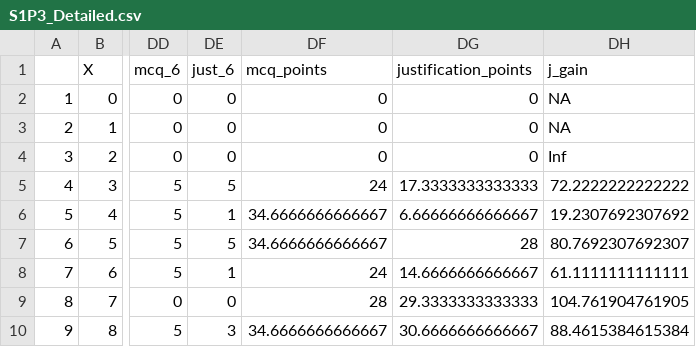
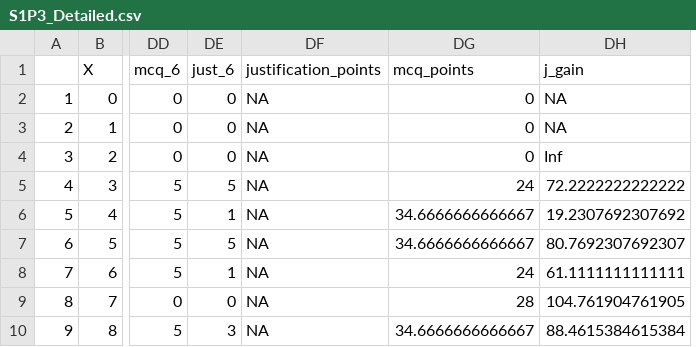
Before and after one commit to lawsonM525/speir-research-metrics, a CSV file: csv-files/S1P3_Detailed.csv, drawn as a sheet; only a part is shown, gaps mark what is left out; removed rows and columns are numbered as before the commit, all else as after; the diff names each change by its address in the sheet, - before the commit and + after, or states it on an @@ line.

```diff
--- a/csv-files/S1P3_Detailed.csv
+++ b/csv-files/S1P3_Detailed.csv
+column DF (justification_points), rows 2-10: all NA
-column DG (justification_points), rows 2-10: 0 | 0 | 0 | 17.3333333333333 | 6.66666666666667 | 28 | 14.6666666666667 | 29.3333333333333 | 30.6666666666667
```
Also changed, not shown: csv-files/S1P1_Detailed.csv, stats/s1_jmcq_stats.csv, 52 other files.
